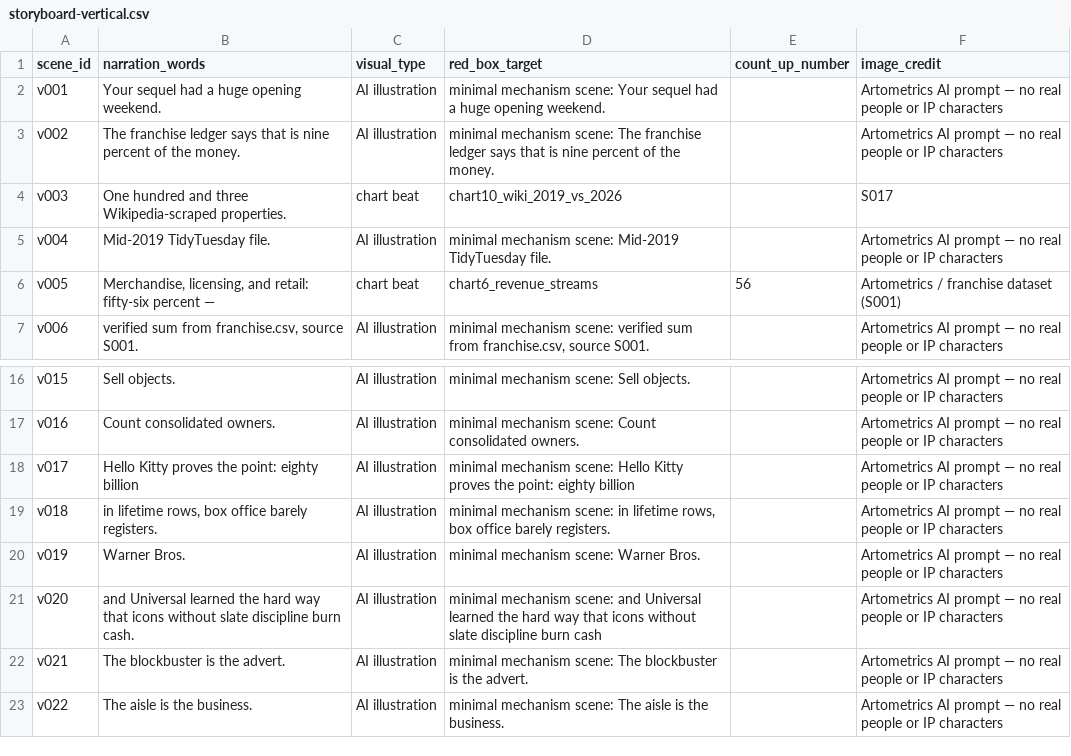
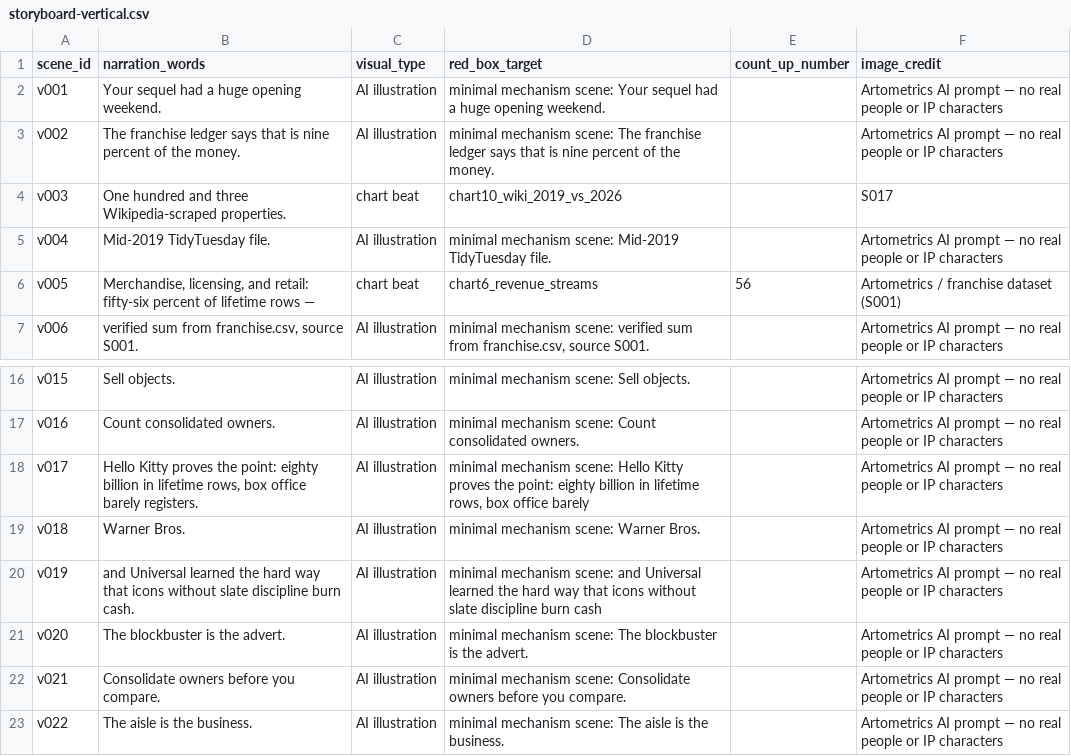
Before and after one commit to Artometrics/artometrics, a CSV file: articles/franchise/video/storyboard-vertical.csv, drawn as a sheet; only a part is shown, gaps mark what is left out.

```diff
--- a/articles/franchise/video/storyboard-vertical.csv
+++ b/articles/franchise/video/storyboard-vertical.csv
@@ -5,3 +5,3 @@ v003,One hundred and three Wikipedia-scraped properties.,chart beat,chart10_wiki
 v004,Mid-2019 TidyTuesday file.,AI illustration,minimal mechanism scene: Mid-2019 TidyTuesday file.,,Artometrics AI prompt — no real people or IP characters
-v005,"Merchandise, licensing, and retail: fifty-six percent —",chart beat,chart6_revenue_streams,56,Artometrics / franchise dataset (S001)
+v005,"Merchandise, licensing, and retail: fifty-six percent of lifetime rows —",chart beat,chart6_revenue_streams,56,Artometrics / franchise dataset (S001)
 v006,"verified sum from franchise.csv, source S001.",AI illustration,"minimal mechanism scene: verified sum from franchise.csv, source S001.",,Artometrics AI prompt — no real people or IP characters
@@ -17,7 +17,7 @@ v015,Sell objects.,AI illustration,minimal mechanism scene: Sell objects.,,Artom
 v016,Count consolidated owners.,AI illustration,minimal mechanism scene: Count consolidated owners.,,Artometrics AI prompt — no real people or IP characters
-v017,Hello Kitty proves the point: eighty billion,AI illustration,minimal mechanism scene: Hello Kitty proves the point: eighty billion,,Artometrics AI prompt — no real people or IP characters
-v018,"in lifetime rows, box office barely registers.",AI illustration,"minimal mechanism scene: in lifetime rows, box office barely registers.",,Artometrics AI prompt — no real people or IP characters
-v019,Warner Bros.,AI illustration,minimal mechanism scene: Warner Bros.,,Artometrics AI prompt — no real people or IP characters
-v020,and Universal learned the hard way that icons without slate discipline burn cash.,AI illustration,minimal mechanism scene: and Universal learned the hard way that icons without slate discipline burn cash,,Artometrics AI prompt — no real people or IP characters
-v021,The blockbuster is the advert.,AI illustration,minimal mechanism scene: The blockbuster is the advert.,,Artometrics AI prompt — no real people or IP characters
+v017,"Hello Kitty proves the point: eighty billion in lifetime rows, box office barely registers.",AI illustration,"minimal mechanism scene: Hello Kitty proves the point: eighty billion in lifetime rows, box office barely",,Artometrics AI prompt — no real people or IP characters
+v018,Warner Bros.,AI illustration,minimal mechanism scene: Warner Bros.,,Artometrics AI prompt — no real people or IP characters
+v019,and Universal learned the hard way that icons without slate discipline burn cash.,AI illustration,minimal mechanism scene: and Universal learned the hard way that icons without slate discipline burn cash,,Artometrics AI prompt — no real people or IP characters
+v020,The blockbuster is the advert.,AI illustration,minimal mechanism scene: The blockbuster is the advert.,,Artometrics AI prompt — no real people or IP characters
+v021,Consolidate owners before you compare.,AI illustration,minimal mechanism scene: Consolidate owners before you compare.,,Artometrics AI prompt — no real people or IP characters
 v022,The aisle is the business.,AI illustration,minimal mechanism scene: The aisle is the business.,,Artometrics AI prompt — no real people or IP characters
```
